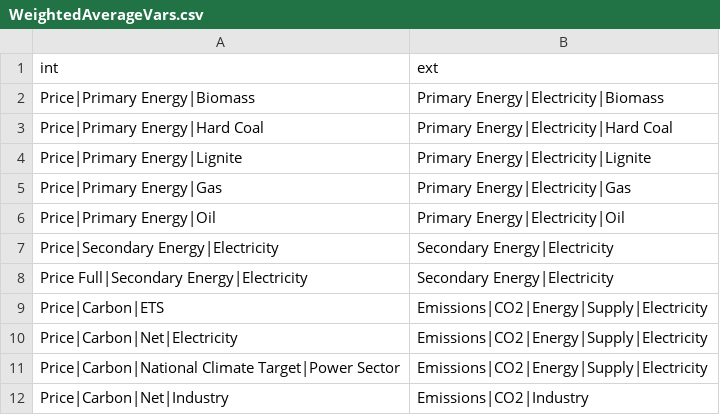
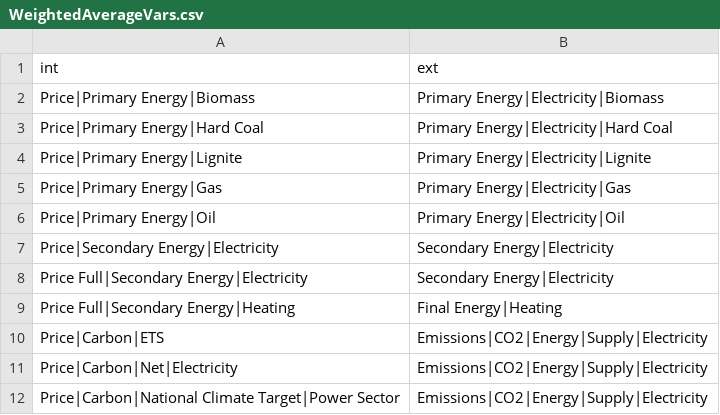
Before and after one commit to pik-piam/limes, a CSV file: inst/extdata/WeightedAverageVars.csv, drawn as a sheet; only a part is shown; the shorter side is filled out with more unchanged rows.

```diff
--- a/inst/extdata/WeightedAverageVars.csv
+++ b/inst/extdata/WeightedAverageVars.csv
@@ -8,2 +8,3 @@ Price|Secondary Energy|Electricity;Secondary Energy|Electricity
 Price Full|Secondary Energy|Electricity;Secondary Energy|Electricity
+Price Full|Secondary Energy|Heating;Final Energy|Heating
 Price|Carbon|ETS;Emissions|CO2|Energy|Supply|Electricity
```
Also changed, not shown: inst/extdata/IntensiveVariables.csv, inst/extdata/MappingVars.csv, 3 other files.
